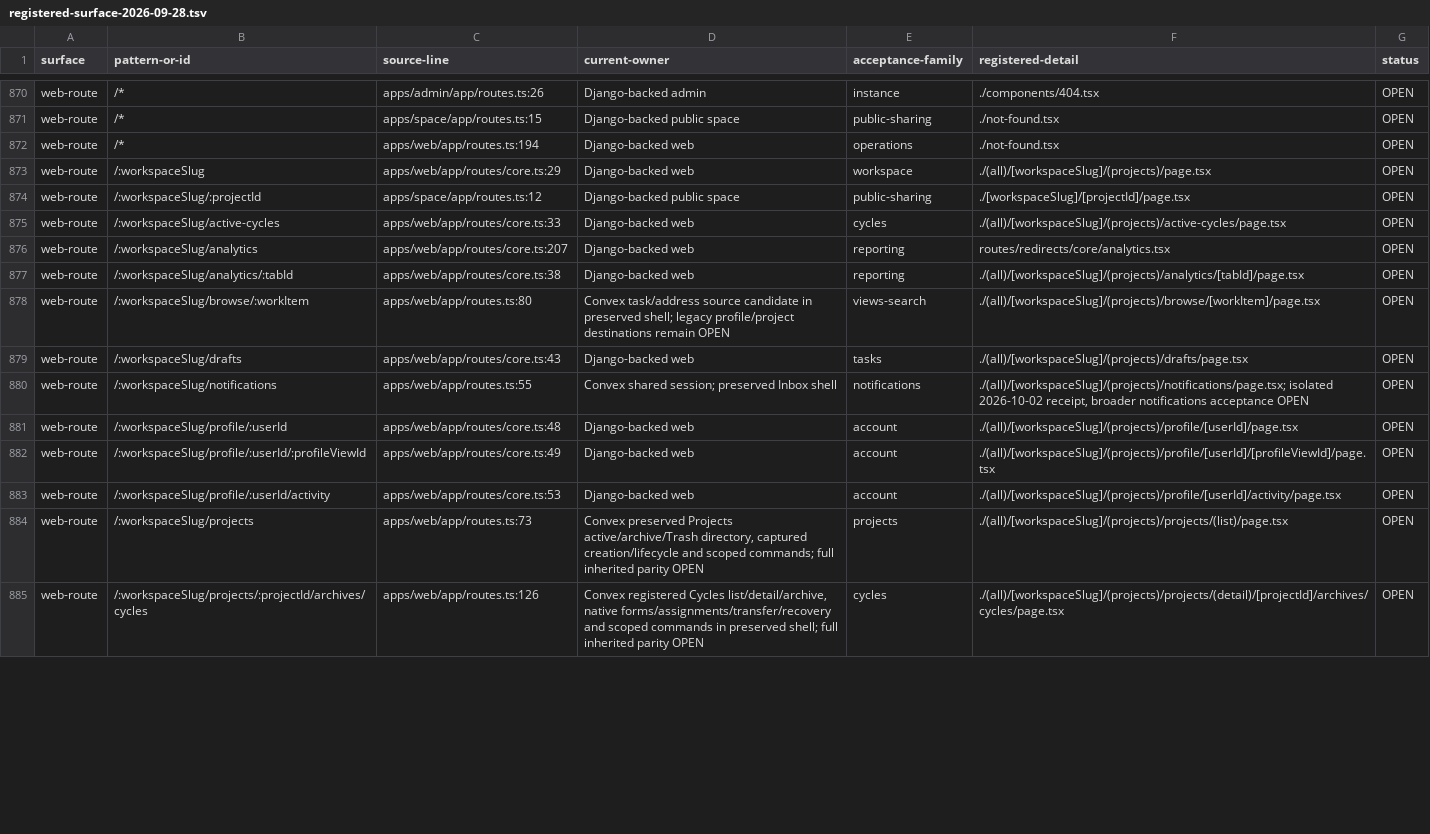
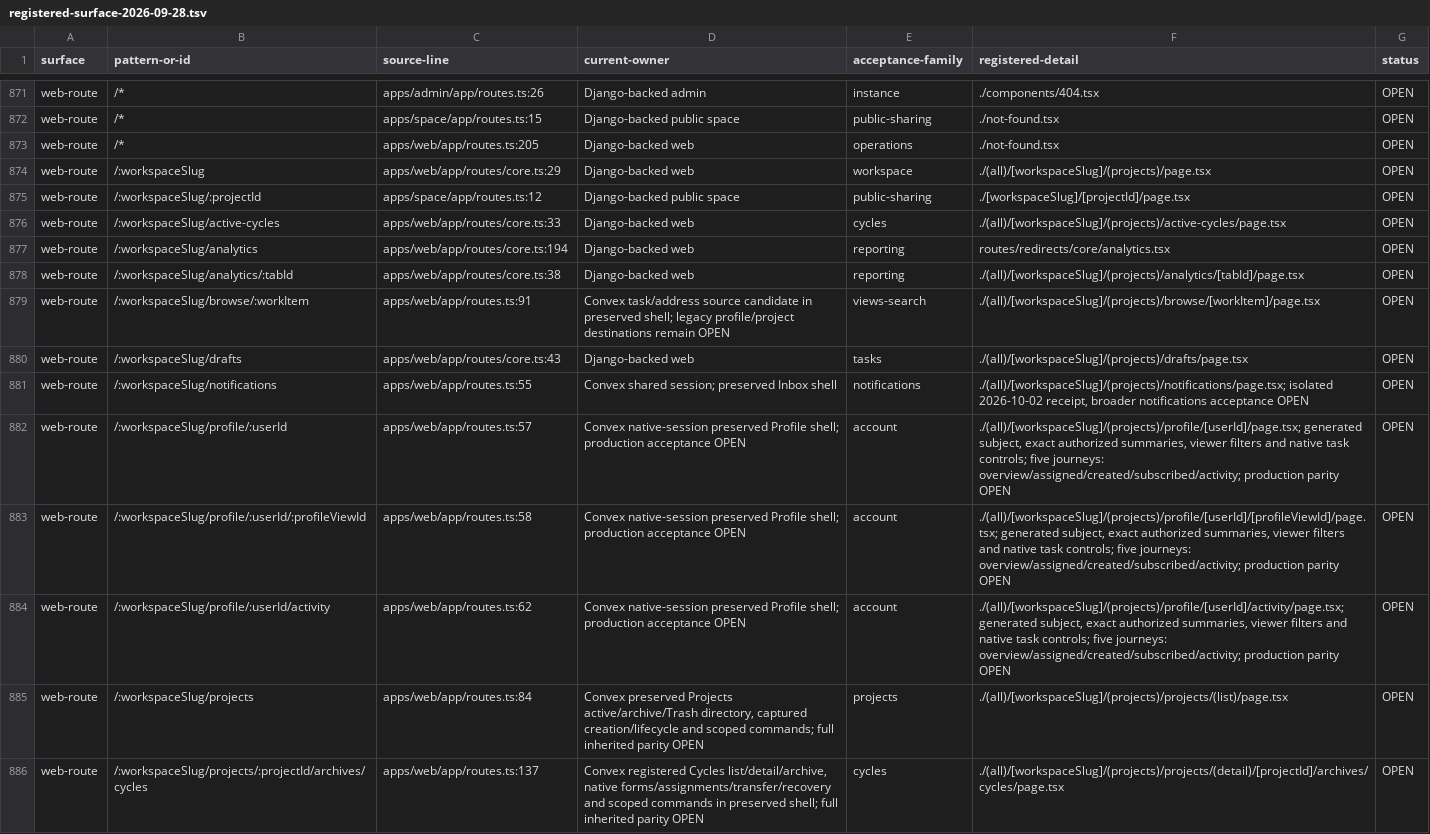
Before and after one commit to withsummon/summon-core-system, a TSV file: docs/migrations/convex/registered-surface-2026-09-28.tsv, drawn as a sheet; only a part is shown, gaps mark what is left out; the diff covers the shown part only.

Commit message:
docs(convex): record registered Profile acceptance and recovery limits

```diff
--- a/docs/migrations/convex/registered-surface-2026-09-28.tsv
+++ b/docs/migrations/convex/registered-surface-2026-09-28.tsv
@@ -871,3 +872,3 @@ web-route	/*	apps/admin/app/routes.ts:26	Django-backed admin	instance	./componen
 web-route	/*	apps/space/app/routes.ts:15	Django-backed public space	public-sharing	./not-found.tsx	OPEN
-web-route	/*	apps/web/app/routes.ts:194	Django-backed web	operations	./not-found.tsx	OPEN
+web-route	/*	apps/web/app/routes.ts:205	Django-backed web	operations	./not-found.tsx	OPEN
 web-route	/:workspaceSlug	apps/web/app/routes/core.ts:29	Django-backed web	workspace	./(all)/[workspaceSlug]/(projects)/page.tsx	OPEN
@@ -875,11 +876,11 @@ web-route	/:workspaceSlug/:projectId	apps/space/app/routes.ts:12	Django-backed p
 web-route	/:workspaceSlug/active-cycles	apps/web/app/routes/core.ts:33	Django-backed web	cycles	./(all)/[workspaceSlug]/(projects)/active-cycles/page.tsx	OPEN
-web-route	/:workspaceSlug/analytics	apps/web/app/routes/core.ts:207	Django-backed web	reporting	routes/redirects/core/analytics.tsx	OPEN
+web-route	/:workspaceSlug/analytics	apps/web/app/routes/core.ts:194	Django-backed web	reporting	routes/redirects/core/analytics.tsx	OPEN
 web-route	/:workspaceSlug/analytics/:tabId	apps/web/app/routes/core.ts:38	Django-backed web	reporting	./(all)/[workspaceSlug]/(projects)/analytics/[tabId]/page.tsx	OPEN
-web-route	/:workspaceSlug/browse/:workItem	apps/web/app/routes.ts:80	Convex task/address source candidate in preserved shell; legacy profile/project destinations remain OPEN	views-search	./(all)/[workspaceSlug]/(projects)/browse/[workItem]/page.tsx	OPEN
+web-route	/:workspaceSlug/browse/:workItem	apps/web/app/routes.ts:91	Convex task/address source candidate in preserved shell; legacy profile/project destinations remain OPEN	views-search	./(all)/[workspaceSlug]/(projects)/browse/[workItem]/page.tsx	OPEN
 web-route	/:workspaceSlug/drafts	apps/web/app/routes/core.ts:43	Django-backed web	tasks	./(all)/[workspaceSlug]/(projects)/drafts/page.tsx	OPEN
 web-route	/:workspaceSlug/notifications	apps/web/app/routes.ts:55	Convex shared session; preserved Inbox shell	notifications	./(all)/[workspaceSlug]/(projects)/notifications/page.tsx; isolated 2026-10-02 receipt, broader notifications acceptance OPEN	OPEN
-web-route	/:workspaceSlug/profile/:userId	apps/web/app/routes/core.ts:48	Django-backed web	account	./(all)/[workspaceSlug]/(projects)/profile/[userId]/page.tsx	OPEN
-web-route	/:workspaceSlug/profile/:userId/:profileViewId	apps/web/app/routes/core.ts:49	Django-backed web	account	./(all)/[workspaceSlug]/(projects)/profile/[userId]/[profileViewId]/page.tsx	OPEN
-web-route	/:workspaceSlug/profile/:userId/activity	apps/web/app/routes/core.ts:53	Django-backed web	account	./(all)/[workspaceSlug]/(projects)/profile/[userId]/activity/page.tsx	OPEN
-web-route	/:workspaceSlug/projects	apps/web/app/routes.ts:73	Convex preserved Projects active/archive/Trash directory, captured creation/lifecycle and scoped commands; full inherited parity OPEN	projects	./(all)/[workspaceSlug]/(projects)/projects/(list)/page.tsx	OPEN
-web-route	/:workspaceSlug/projects/:projectId/archives/cycles	apps/web/app/routes.ts:126	Convex registered Cycles list/detail/archive, native forms/assignments/transfer/recovery and scoped commands in preserved shell; full inherited parity OPEN	cycles	./(all)/[workspaceSlug]/(projects)/projects/(detail)/[projectId]/archives/cycles/page.tsx	OPEN
+web-route	/:workspaceSlug/profile/:userId	apps/web/app/routes.ts:57	Convex native-session preserved Profile shell; production acceptance OPEN	account	./(all)/[workspaceSlug]/(projects)/profile/[userId]/page.tsx; generated subject, exact authorized summaries, viewer filters and native task controls; five journeys: overview/assigned/created/subscribed/activity; production parity OPEN	OPEN
+web-route	/:workspaceSlug/profile/:userId/:profileViewId	apps/web/app/routes.ts:58	Convex native-session preserved Profile shell; production acceptance OPEN	account	./(all)/[workspaceSlug]/(projects)/profile/[userId]/[profileViewId]/page.tsx; generated subject, exact authorized summaries, viewer filters and native task controls; five journeys: overview/assigned/created/subscribed/activity; production parity OPEN	OPEN
+web-route	/:workspaceSlug/profile/:userId/activity	apps/web/app/routes.ts:62	Convex native-session preserved Profile shell; production acceptance OPEN	account	./(all)/[workspaceSlug]/(projects)/profile/[userId]/activity/page.tsx; generated subject, exact authorized summaries, viewer filters and native task controls; five journeys: overview/assigned/created/subscribed/activity; production parity OPEN	OPEN
+web-route	/:workspaceSlug/projects	apps/web/app/routes.ts:84	Convex preserved Projects active/archive/Trash directory, captured creation/lifecycle and scoped commands; full inherited parity OPEN	projects	./(all)/[workspaceSlug]/(projects)/projects/(list)/page.tsx	OPEN
+web-route	/:workspaceSlug/projects/:projectId/archives/cycles	apps/web/app/routes.ts:137	Convex registered Cycles list/detail/archive, native forms/assignments/transfer/recovery and scoped commands in preserved shell; full inherited parity OPEN	cycles	./(all)/[workspaceSlug]/(projects)/projects/(detail)/[projectId]/archives/cycles/page.tsx	OPEN
```
Also changed, not shown: 1 added row and 57 edited cells elsewhere in this file, docs/migrations/convex/registered-native-surface-2026-09-28.tsv, 3 other files.
